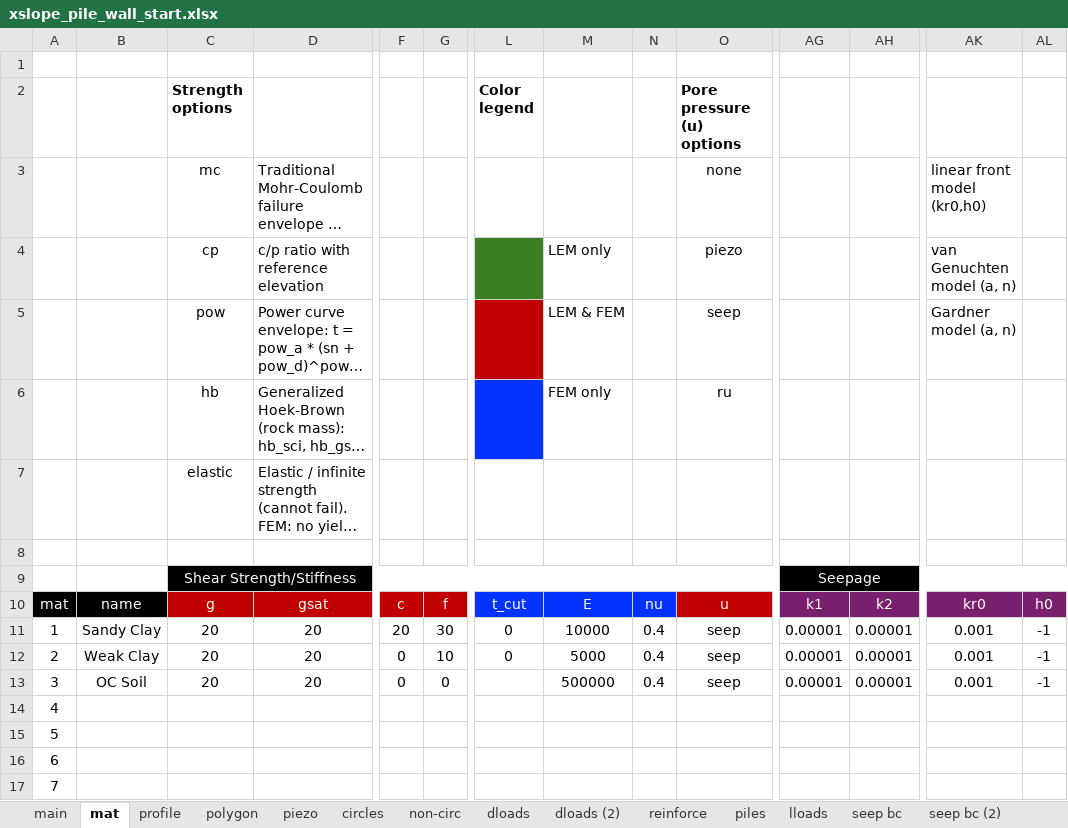
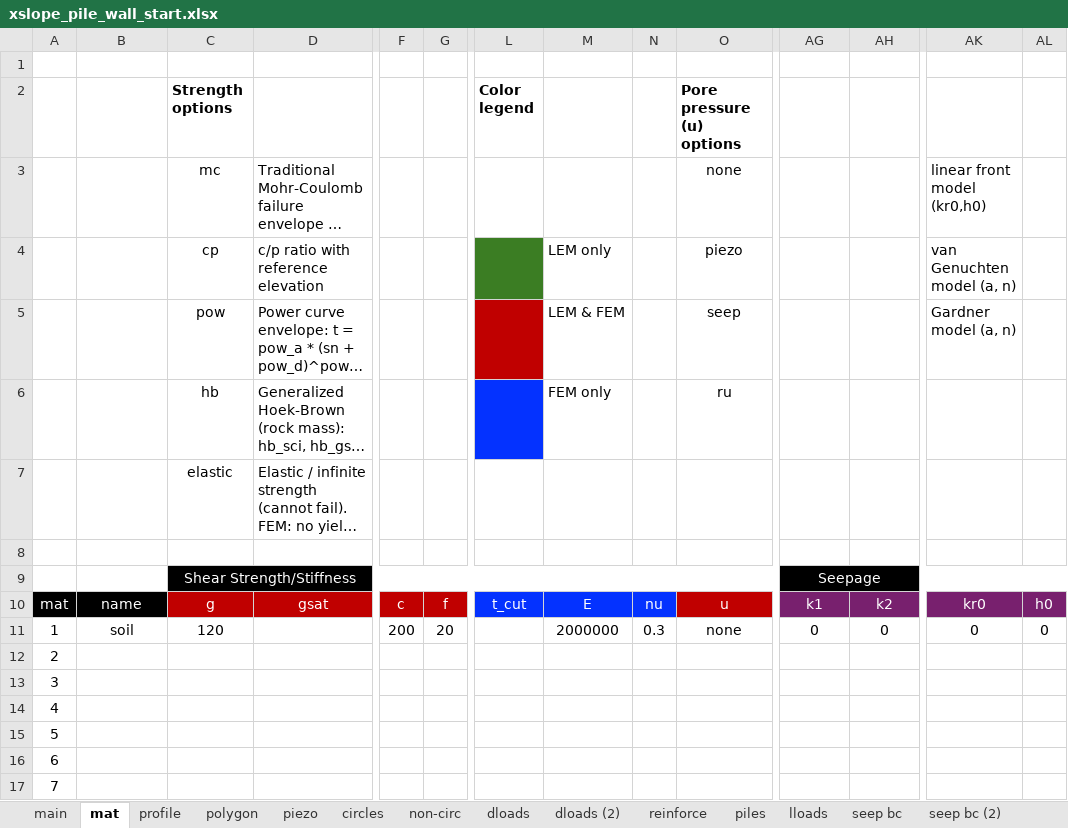
Before and after one commit to njones61/xslope, an Excel workbook: docs/tutorials/files/xslope_pile_wall_start.xlsx, sheet mat, drawn as a sheet; only a part is shown, gaps mark what is left out; long unchanged cells end in …; values as stored, in another font and other column widths than the file's, no borders; conditional formats not drawn; removed rows and columns are numbered as before the commit, all else as after; rows hold the shown columns only; the diff names each change by its address in the sheet, - before the commit and + after, or states it on an @@ line.

```diff
--- a/docs/tutorials/files/xslope_pile_wall_start.xlsx (sheet mat)
+++ b/docs/tutorials/files/xslope_pile_wall_start.xlsx (sheet mat)
-B11: Sandy Clay
+B11: soil
-C11 (Strength options): 20
+C11 (Strength options): 120
-D11: 20
+D11: (empty)
-F11: 20
+F11: 200
-G11: 30
+G11: 20
-L11 (Color legend): 0
+L11 (Color legend): (empty)
-M11: 10000
+M11: 2000000
-N11: 0.4
+N11: 0.3
-O11 (Pore pressure (u) options): seep
+O11 (Pore pressure (u) options): none
-AG11: 0.00001
+AG11: 0
-AH11: 0.00001
+AH11: 0
-AK11: 0.001
+AK11: 0
-AL11: -1
+AL11: 0
-row 12: 2 | Weak Clay | 20 | 20 | 0 | 10 | 0 | 5000 | 0.4 | seep | 0.00001 | 0.00001 | 0.001 | -1
-row 13: 3 | OC Soil | 20 | 20 | 0 | 0 |  | 500000 | 0.4 | seep | 0.00001 | 0.00001 | 0.001 | -1
+row 12: 2
+row 13: 3
```
Also changed, not shown: sheet profile, sheet seep bc, sheet piles, sheet main, sheet circles, formulas that keep their value, charts or pictures, docs/tutorials/files/xslope_pile_wall.xlsx, 23 other files.
